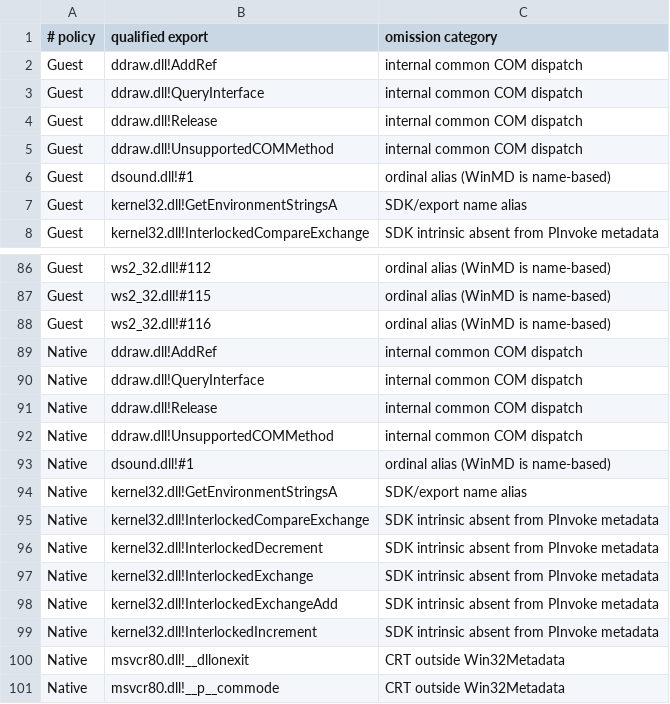
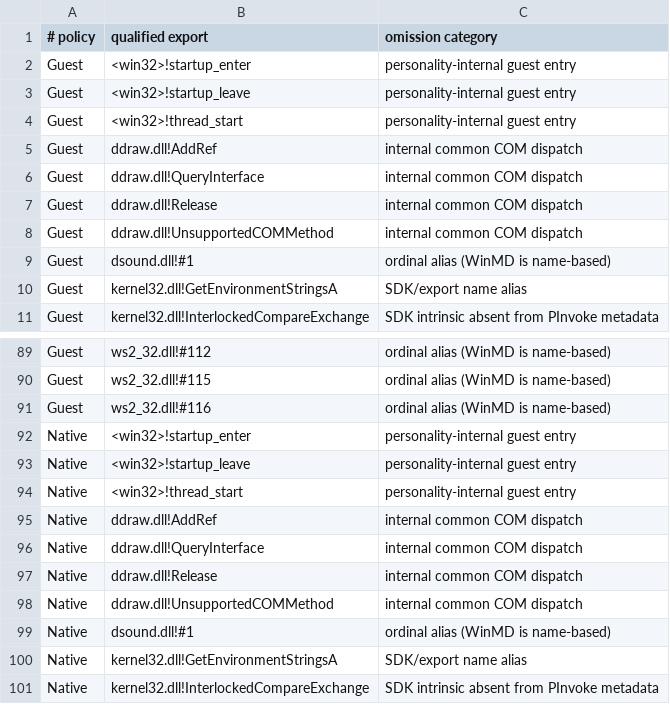
Before and after one commit to hitode-project/hitode, a TSV file: data/abi/legacy-signatures.tsv, drawn as a sheet; only a part is shown, gaps mark what is left out; the shorter side is filled out with more unchanged rows.

Commit message:
feat(win32): serialize DLL notifications and separate thread process exit

```diff
--- a/data/abi/legacy-signatures.tsv
+++ b/data/abi/legacy-signatures.tsv
@@ -1,2 +1,5 @@
 # policy	qualified export	omission category
+Guest	<win32>!startup_enter	personality-internal guest entry
+Guest	<win32>!startup_leave	personality-internal guest entry
+Guest	<win32>!thread_start	personality-internal guest entry
 Guest	ddraw.dll!AddRef	internal common COM dispatch
@@ -88,2 +91,5 @@ Guest	ws2_32.dll!#115	ordinal alias (WinMD is name-based)
 Guest	ws2_32.dll!#116	ordinal alias (WinMD is name-based)
+Native	<win32>!startup_enter	personality-internal guest entry
+Native	<win32>!startup_leave	personality-internal guest entry
+Native	<win32>!thread_start	personality-internal guest entry
 Native	ddraw.dll!AddRef	internal common COM dispatch
```
Also changed, not shown: 19 other files.
